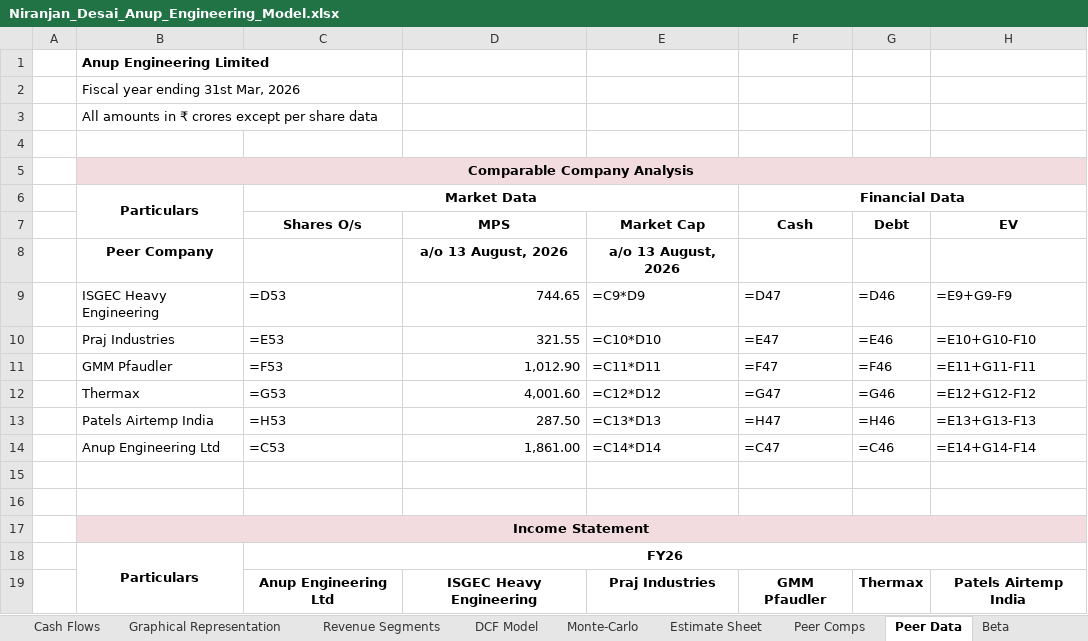
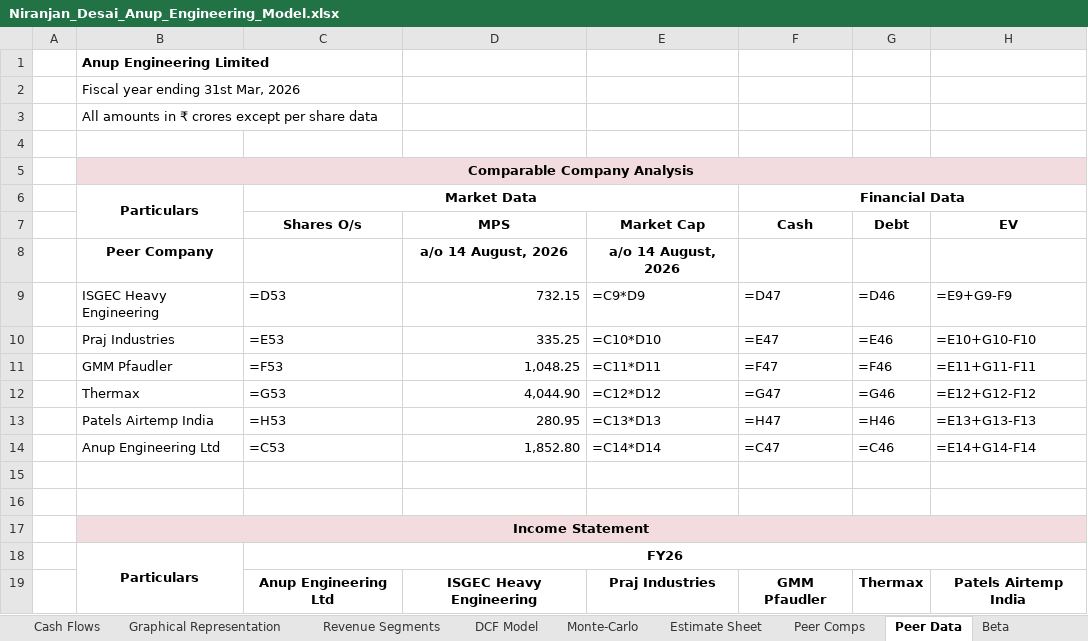
Before and after one commit to Nnd1106/anup-engineering-model, an Excel workbook: Niranjan_Desai_Anup_Engineering_Model.xlsx, sheet Peer Data, drawn as a sheet; only a part is shown; values as stored, in another font and other column widths than the file's, no borders; formulas without a stored value are shown as written; the diff names each change by its address in the sheet, - before the commit and + after, or states it on an @@ line.

```diff
--- a/Niranjan_Desai_Anup_Engineering_Model.xlsx (sheet Peer Data)
+++ b/Niranjan_Desai_Anup_Engineering_Model.xlsx (sheet Peer Data)
-D8 (MPS): a/o 13 August, 2026
+D8 (MPS): a/o 14 August, 2026
-E8 (Market Cap): a/o 13 August, 2026
+E8 (Market Cap): a/o 14 August, 2026
-D9 (MPS): 744.65
+D9 (MPS): 732.15
-D10 (MPS): 321.55
+D10 (MPS): 335.25
-D11 (MPS): 1,012.90
+D11 (MPS): 1,048.25
-D12 (MPS): 4,001.60
+D12 (MPS): 4,044.90
-D13 (MPS): 287.50
+D13 (MPS): 280.95
-D14 (MPS): 1,861.00
+D14 (MPS): 1,852.80
```
Also changed, not shown: sheet DCF Model, charts or pictures, 1 other file.
